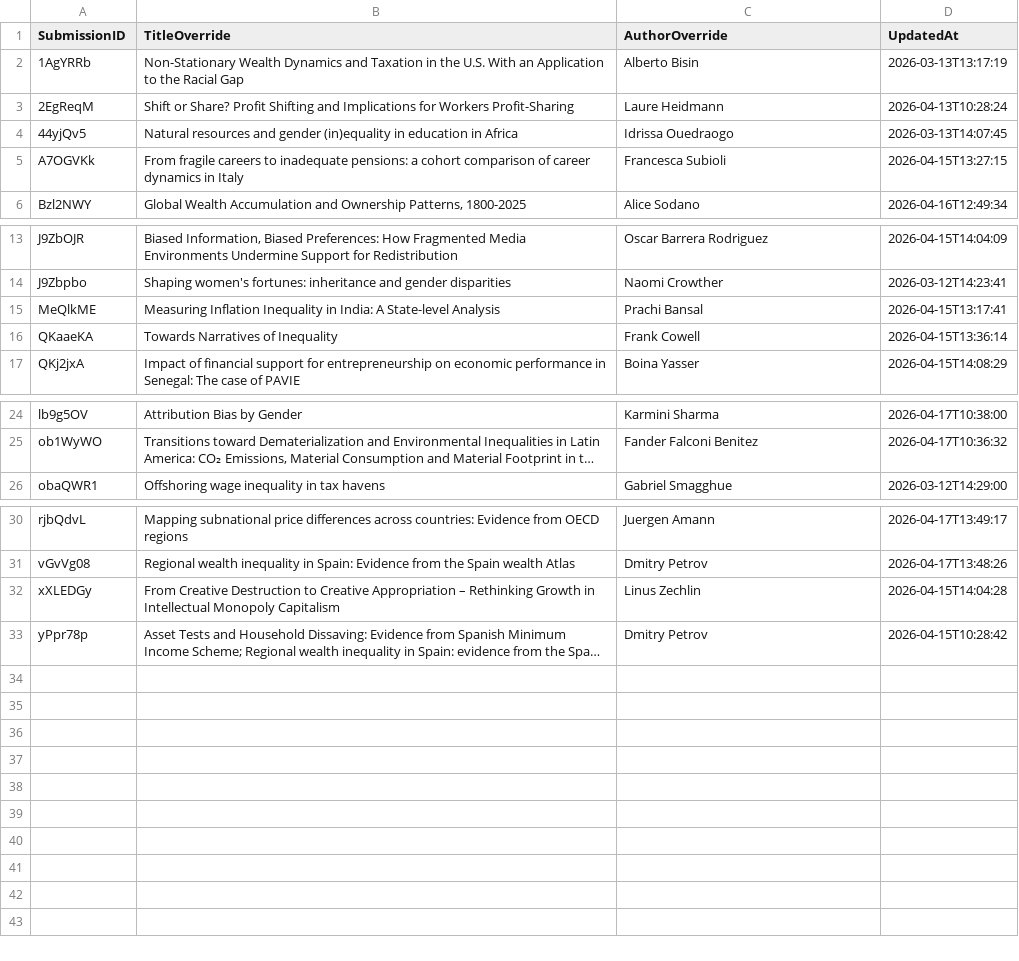
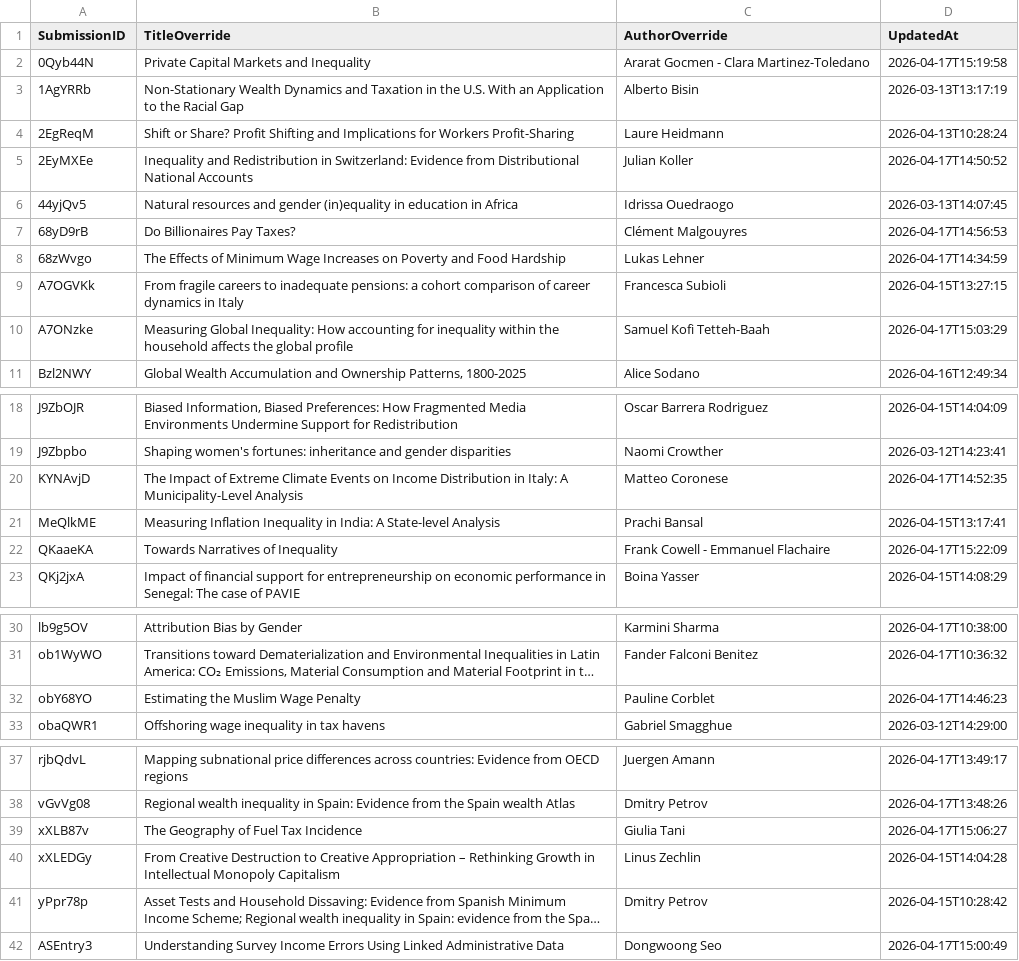
Before and after one commit to ignacio-flores/conference-studio, a CSV file: wic_app/state/paper_metadata_overrides.csv, drawn as a sheet; only a part is shown, gaps mark what is left out; long unchanged cells end in …; addresses are those after the commit; the diff names each change by its address in the sheet, - before the commit and + after, or states it on an @@ line.

Commit message:
add last papers

```diff
--- a/wic_app/state/paper_metadata_overrides.csv
+++ b/wic_app/state/paper_metadata_overrides.csv
+row 2: 0Qyb44N | Private Capital Markets and Inequality | Ararat Gocmen - Clara Martinez-Toledano | 2026-04-17T15:19:58
+row 5: 2EyMXEe | Inequality and Redistribution in Switzerland: Evidence from Distributional National Accounts | Julian Koller | 2026-04-17T14:50:52
+row 7: 68yD9rB | Do Billionaires Pay Taxes? | Clément Malgouyres | 2026-04-17T14:56:53
+row 8: 68zWvgo | The Effects of Minimum Wage Increases on Poverty and Food Hardship | Lukas Lehner | 2026-04-17T14:34:59
+row 10: A7ONzke | Measuring Global Inequality: How accounting for inequality within the household affects the global profile | Samuel Kofi Tetteh-Baah | 2026-04-17T15:03:29
+row 20: KYNAvjD | The Impact of Extreme Climate Events on Income Distribution in Italy: A Municipality-Level Analysis | Matteo Coronese | 2026-04-17T14:52:35
-C22 (AuthorOverride): Frank Cowell
+C22 (AuthorOverride): Frank Cowell - Emmanuel Flachaire
-D22 (UpdatedAt): 2026-04-15T13:36:14
+D22 (UpdatedAt): 2026-04-17T15:22:09
+row 32: obY68YO | Estimating the Muslim Wage Penalty | Pauline Corblet | 2026-04-17T14:46:23
+row 39: xXLB87v | The Geography of Fuel Tax Incidence | Giulia Tani | 2026-04-17T15:06:27
+row 42: ASEntry3 | Understanding Survey Income Errors Using Linked Administrative Data | Dongwoong Seo | 2026-04-17T15:00:49
```
Also changed, not shown: wic_app/state/paper_archive_overrides.csv, wic_app/state/paper_placements.csv, 2 other files.
